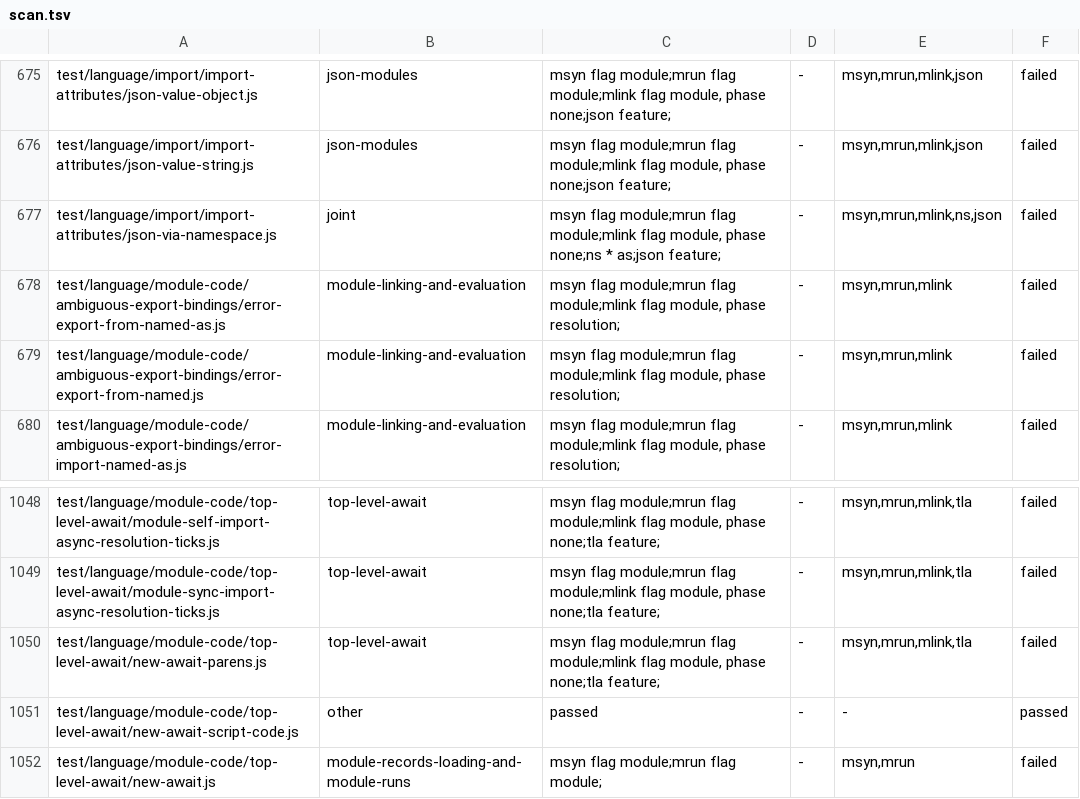
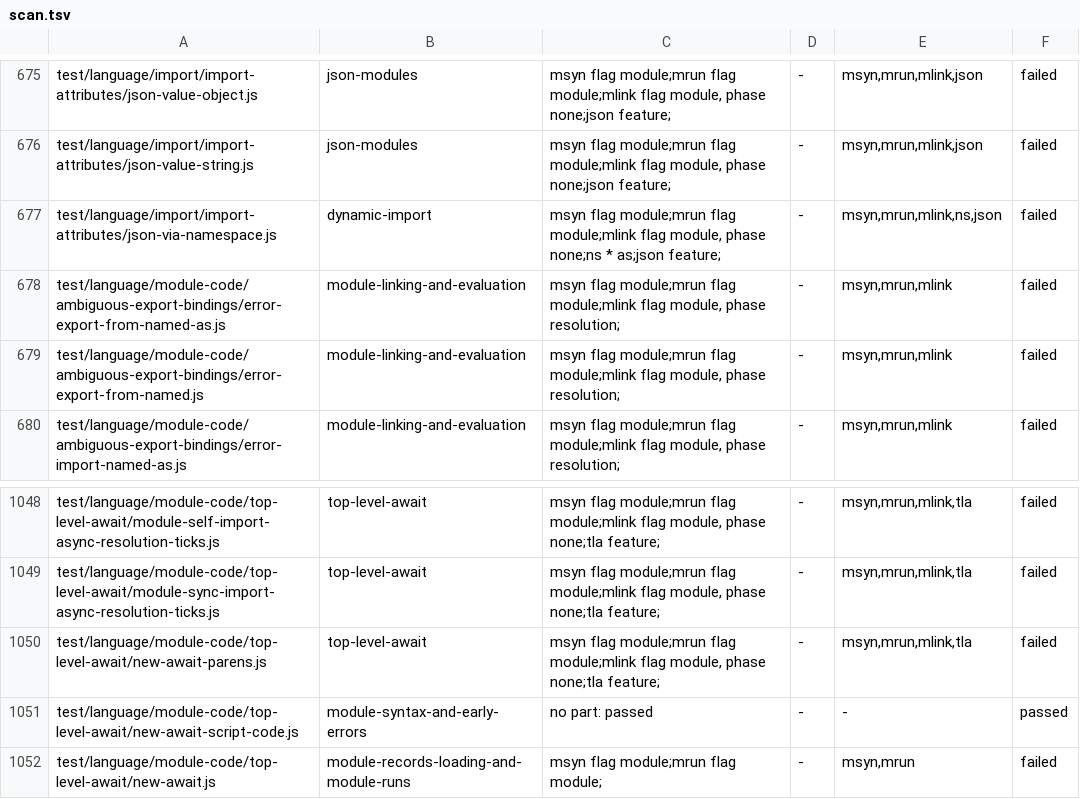
Before and after one commit to beyond10x/swell, a TSV file: docs/plan/slice-11/scan.tsv, drawn as a sheet; only a part is shown, gaps mark what is left out.

```diff
--- a/docs/plan/slice-11/scan.tsv
+++ b/docs/plan/slice-11/scan.tsv
@@ -676,3 +676,3 @@ test/language/import/import-attributes/json-value-object.js	json-modules	msyn fl
 test/language/import/import-attributes/json-value-string.js	json-modules	msyn flag module;mrun flag module;mlink flag module, phase none;json feature;	-	msyn,mrun,mlink,json	failed
-test/language/import/import-attributes/json-via-namespace.js	joint	msyn flag module;mrun flag module;mlink flag module, phase none;ns * as;json feature;	-	msyn,mrun,mlink,ns,json	failed
+test/language/import/import-attributes/json-via-namespace.js	dynamic-import	msyn flag module;mrun flag module;mlink flag module, phase none;ns * as;json feature;	-	msyn,mrun,mlink,ns,json	failed
 test/language/module-code/ambiguous-export-bindings/error-export-from-named-as.js	module-linking-and-evaluation	msyn flag module;mrun flag module;mlink flag module, phase resolution;	-	msyn,mrun,mlink	failed
@@ -1050,3 +1050,3 @@ test/language/module-code/top-level-await/module-sync-import-async-resolution-ti
 test/language/module-code/top-level-await/new-await-parens.js	top-level-await	msyn flag module;mrun flag module;mlink flag module, phase none;tla feature;	-	msyn,mrun,mlink,tla	failed
-test/language/module-code/top-level-await/new-await-script-code.js	other	passed	-	-	passed
+test/language/module-code/top-level-await/new-await-script-code.js	module-syntax-and-early-errors	no part: passed	-	-	passed
 test/language/module-code/top-level-await/new-await.js	module-records-loading-and-module-runs	msyn flag module;mrun flag module;	-	msyn,mrun	failed
```
Also changed, not shown: 20 other files.
